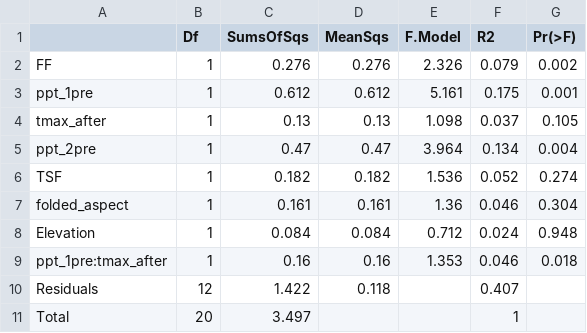
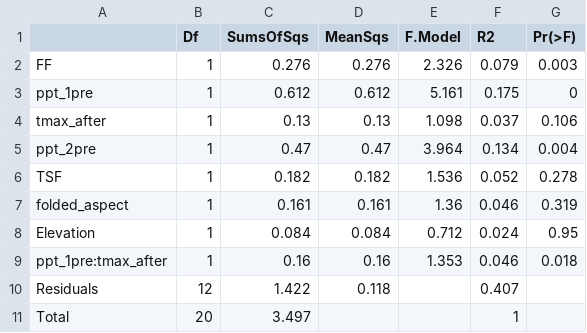
Before and after one commit to admahood/ff_study, a CSV file: writing/beta_diversity_z_permanova.csv, drawn as a sheet.

```diff
--- a/writing/beta_diversity_z_permanova.csv
+++ b/writing/beta_diversity_z_permanova.csv
@@ -1,9 +1,9 @@
 "","Df","SumsOfSqs","MeanSqs","F.Model","R2","Pr(>F)"
-"FF",1,0.276,0.276,2.326,0.079,0.002
-"ppt_1pre",1,0.612,0.612,5.161,0.175,0.001
-"tmax_after",1,0.13,0.13,1.098,0.037,0.105
+"FF",1,0.276,0.276,2.326,0.079,0.003
+"ppt_1pre",1,0.612,0.612,5.161,0.175,0
+"tmax_after",1,0.13,0.13,1.098,0.037,0.106
 "ppt_2pre",1,0.47,0.47,3.964,0.134,0.004
-"TSF",1,0.182,0.182,1.536,0.052,0.274
-"folded_aspect",1,0.161,0.161,1.36,0.046,0.304
-"Elevation",1,0.084,0.084,0.712,0.024,0.948
+"TSF",1,0.182,0.182,1.536,0.052,0.278
+"folded_aspect",1,0.161,0.161,1.36,0.046,0.319
+"Elevation",1,0.084,0.084,0.712,0.024,0.95
 "ppt_1pre:tmax_after",1,0.16,0.16,1.353,0.046,0.018
```
Also changed, not shown: writing/beta_diversity_permanova.csv, writing/community_comp_permanova.csv, 27 other files.
